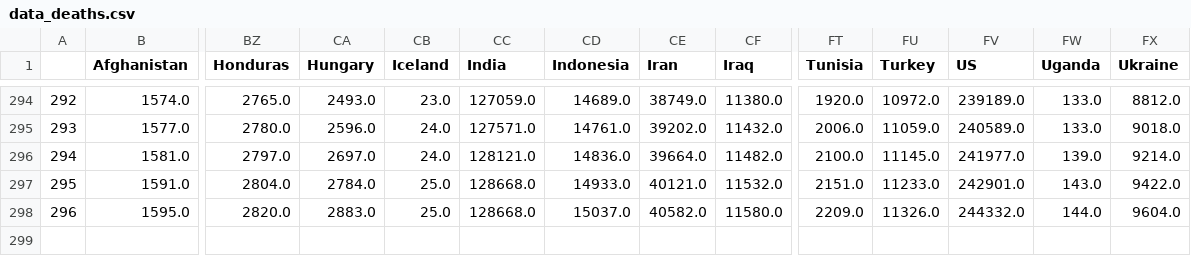
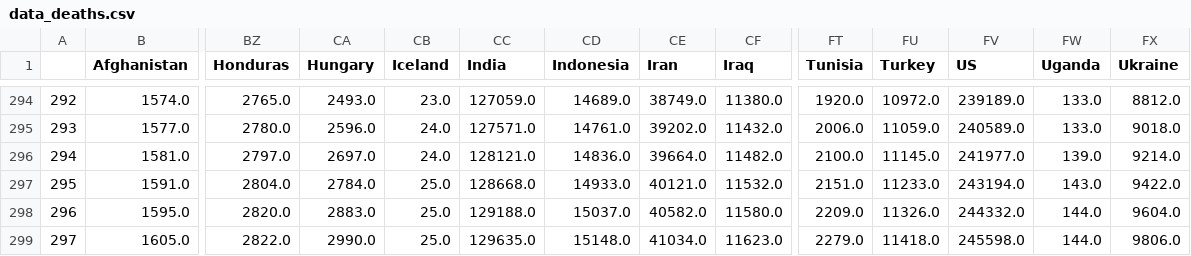
Before and after one commit to Pomidorka1234/covid-19, a CSV file: data/data_deaths.csv, drawn as a sheet; only a part is shown, gaps mark what is left out; rows hold the shown columns only; the diff names each change by its address in the sheet, - before the commit and + after, or states it on an @@ line.

```diff
--- a/data/data_deaths.csv
+++ b/data/data_deaths.csv
-FV297 (US): 242901.0
+FV297 (US): 243194.0
-CC298 (India): 128668.0
+CC298 (India): 129188.0
+row 299: 297 | 1605.0 | 2822.0 | 2990.0 | 25.0 | 129635.0 | 15148.0 | 41034.0 | 11623.0 | 2279.0 | 11418.0 | 245598.0 | 144.0 | 9806.0
```
Also changed, not shown: data/data_confirmed.csv, data/total_cases_csse.csv, 54 other files.
